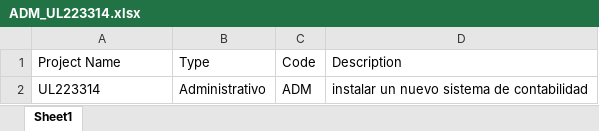
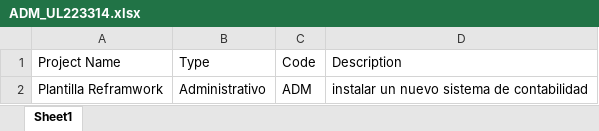
Before and after one commit to MariaJeus/ProjectNew, an Excel workbook: 27_02_2023/ADM_UL223314.xlsx, sheet Sheet1, drawn as a sheet; values as stored, in another font and other column widths than the file's, no borders; the diff names each change by its address in the sheet, - before the commit and + after, or states it on an @@ line.

```diff
--- a/27_02_2023/ADM_UL223314.xlsx (sheet Sheet1)
+++ b/27_02_2023/ADM_UL223314.xlsx (sheet Sheet1)
-A2 (Project Name): UL223314
+A2 (Project Name): Plantilla Reframwork
```
Also changed, not shown: 27_02_2023/CON_AL258112.xlsx, 27_02_2023/CON_AR044321.xlsx, 50 other files.
